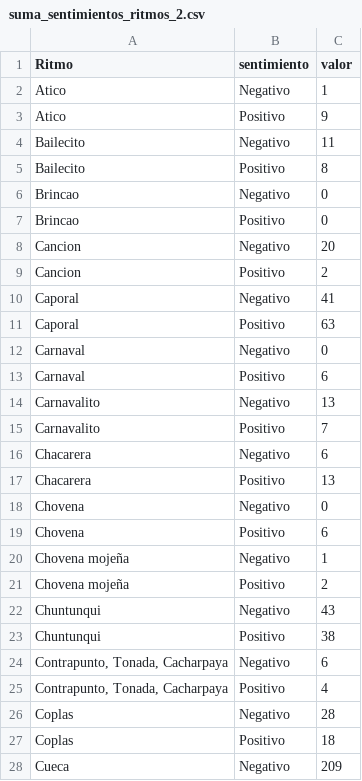
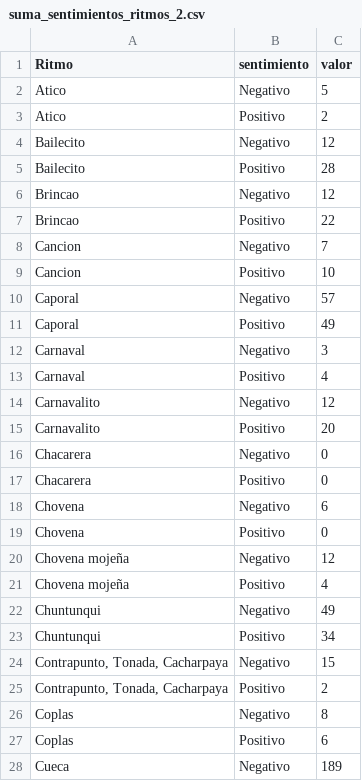
Before and after one commit to lab-tecnosocial/analisis-musica-folkbo, a CSV file: output/suma_sentimientos_ritmos_2.csv, drawn as a sheet; only a part is shown; the diff covers the shown part only.

```diff
--- a/output/suma_sentimientos_ritmos_2.csv
+++ b/output/suma_sentimientos_ritmos_2.csv
@@ -1,28 +1,28 @@
 Ritmo,sentimiento,valor
-Atico,Negativo,1
-Atico,Positivo,9
-Bailecito,Negativo,11
-Bailecito,Positivo,8
-Brincao,Negativo,0
-Brincao,Positivo,0
-Cancion,Negativo,20
-Cancion,Positivo,2
-Caporal,Negativo,41
-Caporal,Positivo,63
-Carnaval,Negativo,0
-Carnaval,Positivo,6
-Carnavalito,Negativo,13
-Carnavalito,Positivo,7
-Chacarera,Negativo,6
-Chacarera,Positivo,13
-Chovena,Negativo,0
-Chovena,Positivo,6
-Chovena mojeña,Negativo,1
-Chovena mojeña,Positivo,2
-Chuntunqui,Negativo,43
-Chuntunqui,Positivo,38
-"Contrapunto, Tonada, Cacharpaya",Negativo,6
-"Contrapunto, Tonada, Cacharpaya",Positivo,4
-Coplas,Negativo,28
-Coplas,Positivo,18
-Cueca,Negativo,209
+Atico,Negativo,5
+Atico,Positivo,2
+Bailecito,Negativo,12
+Bailecito,Positivo,28
+Brincao,Negativo,12
+Brincao,Positivo,22
+Cancion,Negativo,7
+Cancion,Positivo,10
+Caporal,Negativo,57
+Caporal,Positivo,49
+Carnaval,Negativo,3
+Carnaval,Positivo,4
+Carnavalito,Negativo,12
+Carnavalito,Positivo,20
+Chacarera,Negativo,0
+Chacarera,Positivo,0
+Chovena,Negativo,6
+Chovena,Positivo,0
+Chovena mojeña,Negativo,12
+Chovena mojeña,Positivo,4
+Chuntunqui,Negativo,49
+Chuntunqui,Positivo,34
+"Contrapunto, Tonada, Cacharpaya",Negativo,15
+"Contrapunto, Tonada, Cacharpaya",Positivo,2
+Coplas,Negativo,8
+Coplas,Positivo,6
+Cueca,Negativo,189
```
Also changed, not shown: 49 edited cells elsewhere in this file, output/palabras_conteo.csv, output/palabras_top10_por_ritmo.csv, 10 other files.
